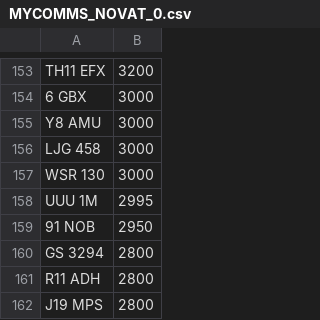
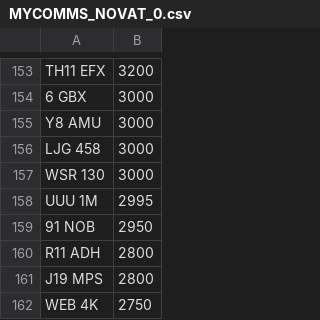
Before and after one commit to jamessaperia/simplyreg, a CSV file: csv/MYCOMMS_NOVAT_0.csv, drawn as a sheet; only a part is shown, gaps mark what is left out; the shorter side is filled out with more unchanged rows; the diff names each change by its address in the sheet, - before the commit and + after, or states it on an @@ line.

```diff
--- a/csv/MYCOMMS_NOVAT_0.csv
+++ b/csv/MYCOMMS_NOVAT_0.csv
-row 160: GS 3294 | 2800
```
Also changed, not shown: csv/KAREN_NOVAT_0.csv.
